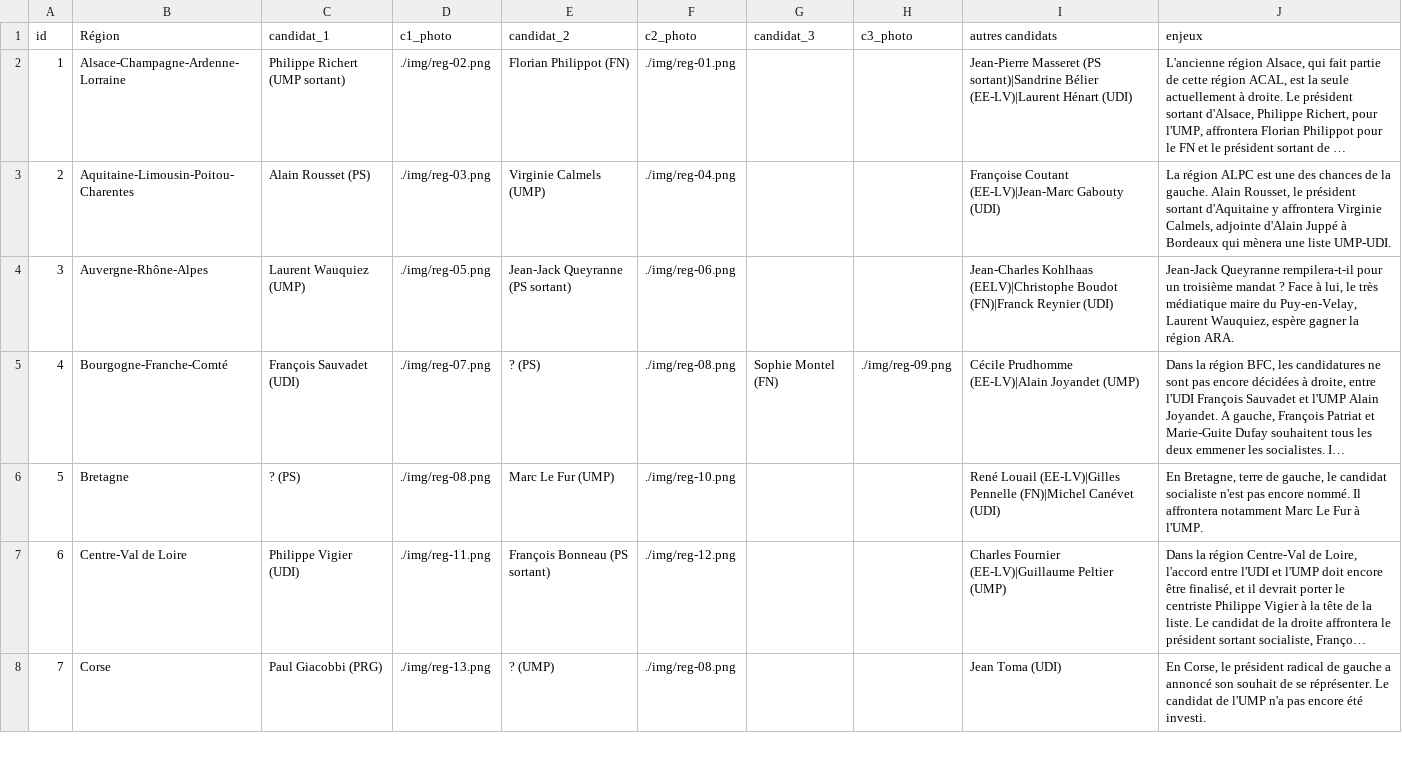
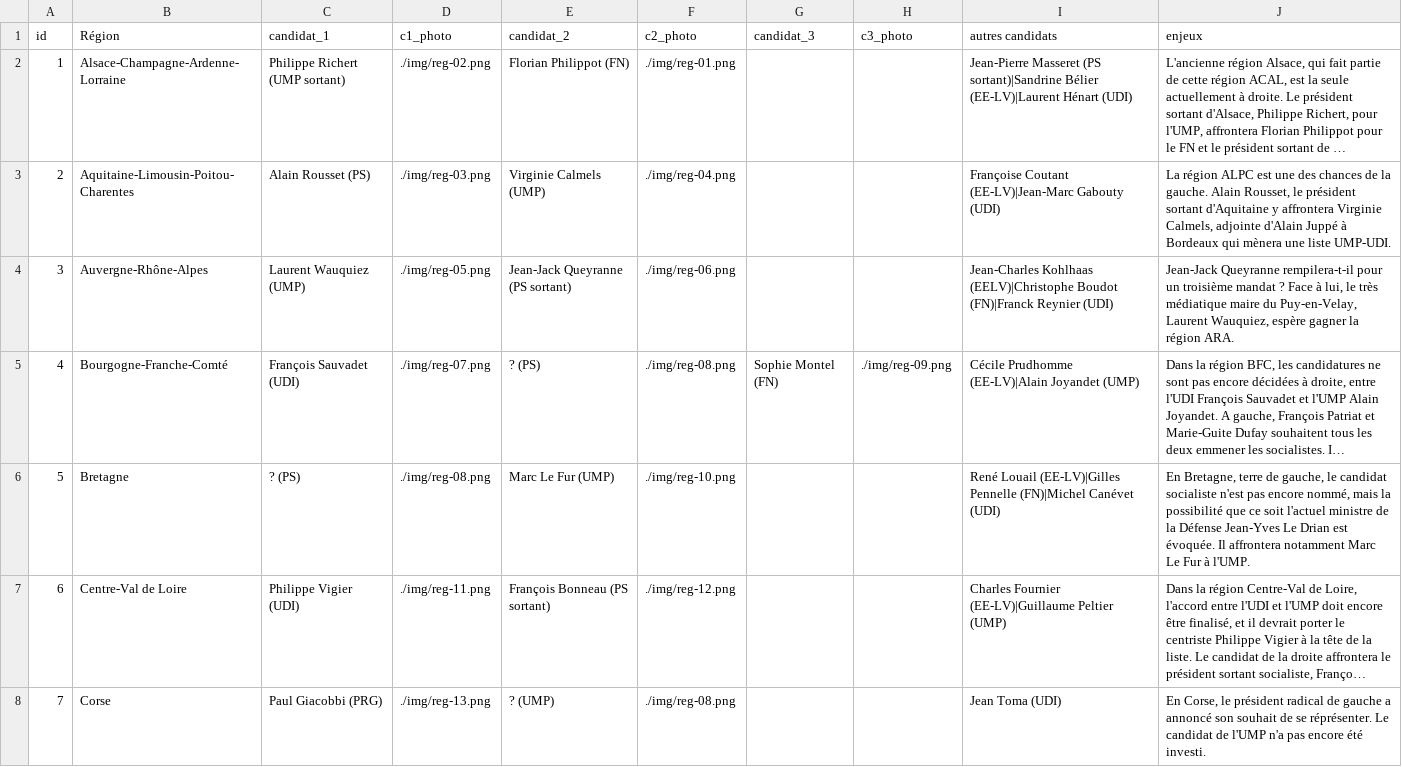
Before and after one commit to ldupuis75/productions, a CSV file: carte-regionales/data/data.csv, drawn as a sheet; only a part is shown; long unchanged cells end in …; the diff covers the shown part only; the diff names each change by its address in the sheet, - before the commit and + after, or states it on an @@ line.

```diff
--- a/carte-regionales/data/data.csv
+++ b/carte-regionales/data/data.csv
-J6 (enjeux): …pas encore nommé. Il affrontera…
+J6 (enjeux): …pas encore nommé, mais la possibilité que ce soit l'actuel ministre de la Défense Jean-Yves Le Drian est évoquée. Il affrontera…
```
Also changed, not shown: 5 edited cells elsewhere in this file, 2 other files.
